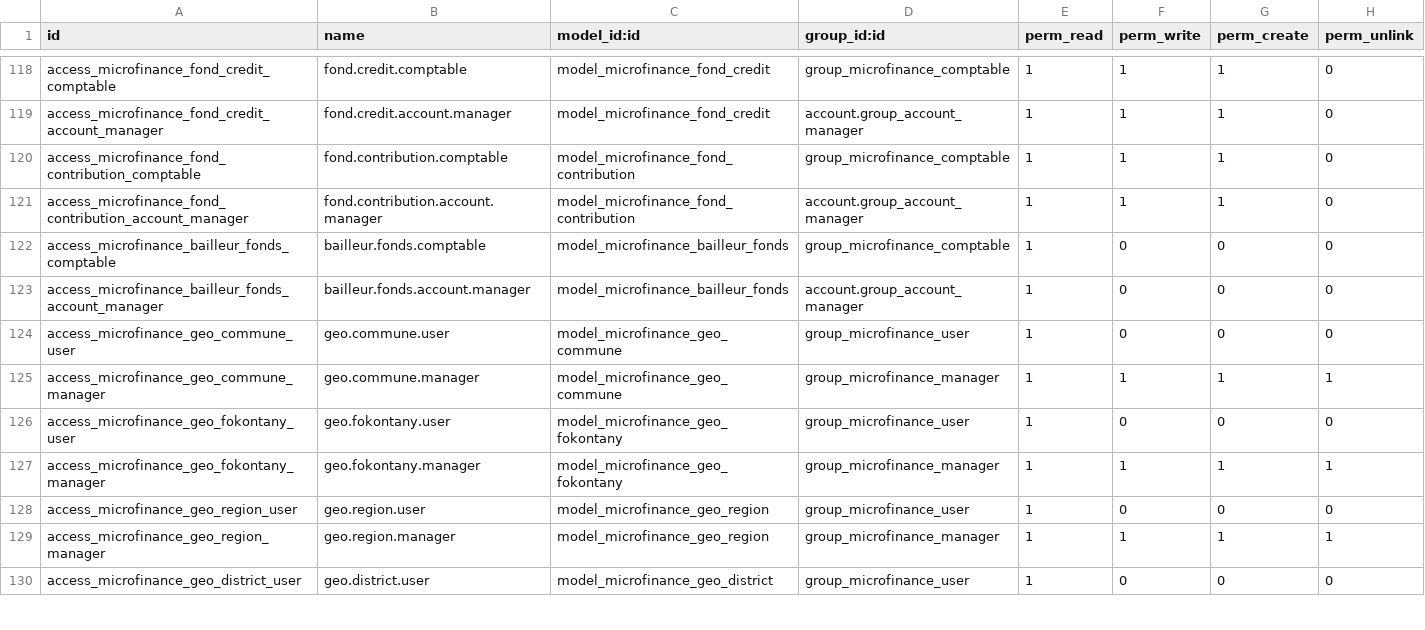
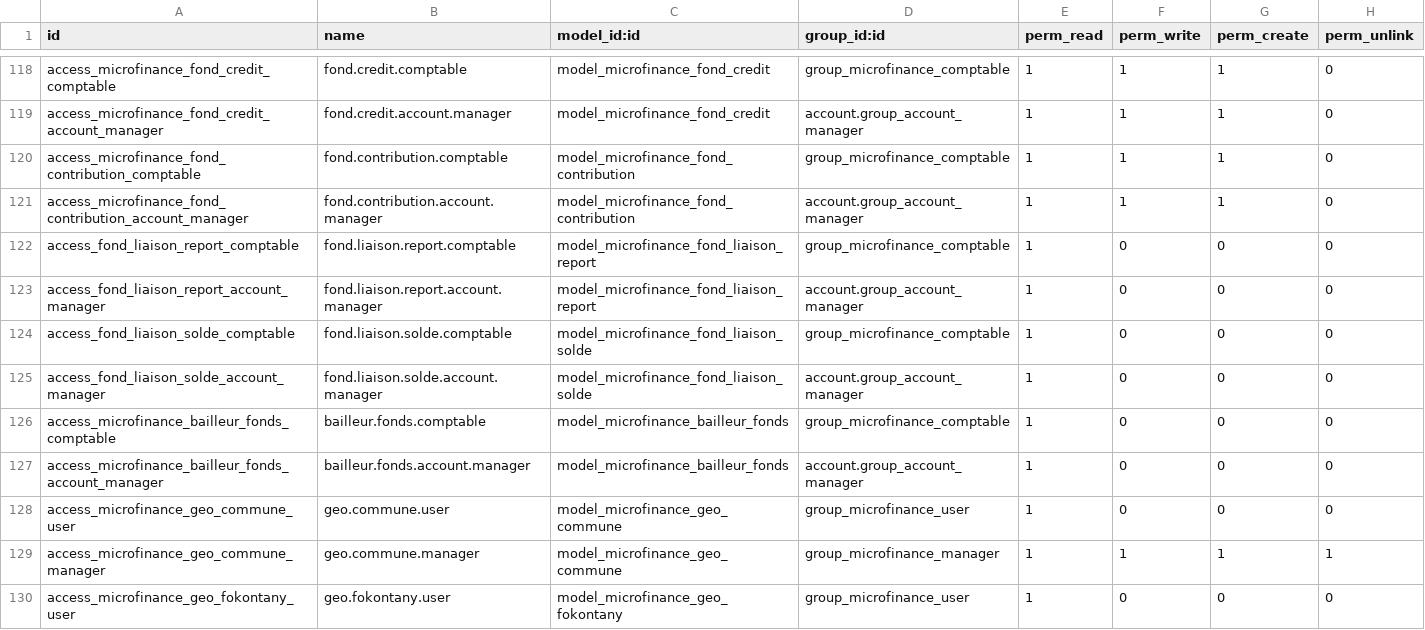
Before and after one commit to jeranut/imf, a CSV file: microfinance_loan_management/security/ir.model.access.csv, drawn as a sheet; only a part is shown, gaps mark what is left out; the shorter side is filled out with more unchanged rows; the diff names each change by its address in the sheet, - before the commit and + after, or states it on an @@ line.

```diff
--- a/microfinance_loan_management/security/ir.model.access.csv
+++ b/microfinance_loan_management/security/ir.model.access.csv
+row 122: access_fond_liaison_report_comptable | fond.liaison.report.comptable | model_microfinance_fond_liaison_report | group_microfinance_comptable | 1 | 0 | 0 | 0
+row 123: access_fond_liaison_report_account_manager | fond.liaison.report.account.manager | model_microfinance_fond_liaison_report | account.group_account_manager | 1 | 0 | 0 | 0
+row 124: access_fond_liaison_solde_comptable | fond.liaison.solde.comptable | model_microfinance_fond_liaison_solde | group_microfinance_comptable | 1 | 0 | 0 | 0
+row 125: access_fond_liaison_solde_account_manager | fond.liaison.solde.account.manager | model_microfinance_fond_liaison_solde | account.group_account_manager | 1 | 0 | 0 | 0
```
Also changed, not shown: 1 other file.
